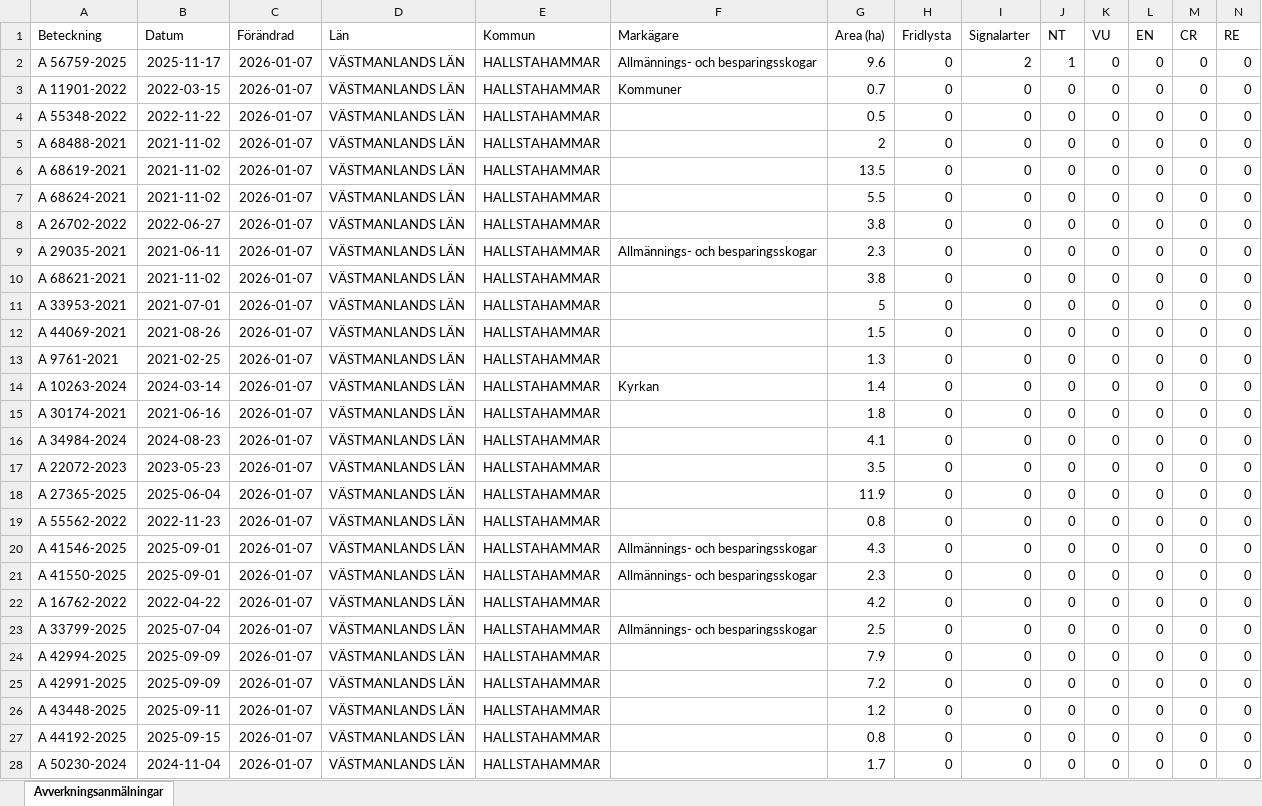
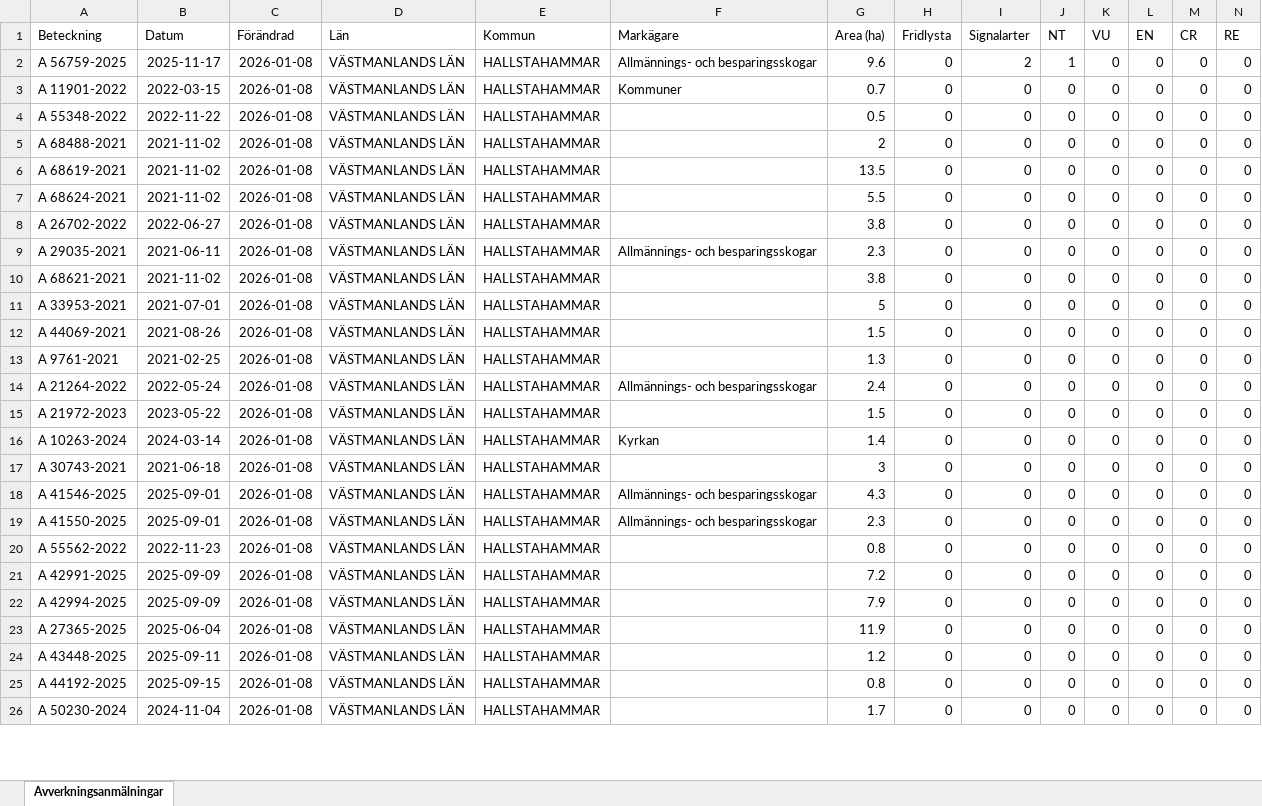
Before and after one commit to klasma/Logging_1961, an Excel workbook: Översikt HALLSTAHAMMAR.xlsx, sheet Avverkningsanmälningar, drawn as a sheet; only a part is shown; values as stored, in another font and other column widths than the file's, no borders; removed rows and columns are numbered as before the commit, all else as after; rows hold the shown columns only; the diff covers the shown part only; the diff names each change by its address in the sheet, - before the commit and + after, or states it on an @@ line.

```diff
--- a/Översikt HALLSTAHAMMAR.xlsx (sheet Avverkningsanmälningar)
+++ b/Översikt HALLSTAHAMMAR.xlsx (sheet Avverkningsanmälningar)
-C2:C13 (Förändrad): 2026-01-07
+C2:C13 (Förändrad): 2026-01-08
+row 14: A 21264-2022 | 2022-05-24 | 2026-01-08 | VÄSTMANLANDS LÄN | HALLSTAHAMMAR | Allmännings- och besparingsskogar | 2.4 | 0 | 0 | 0 | 0 | 0 | 0 | 0
+row 15: A 21972-2023 | 2023-05-22 | 2026-01-08 | VÄSTMANLANDS LÄN | HALLSTAHAMMAR |  | 1.5 | 0 | 0 | 0 | 0 | 0 | 0 | 0
-C16:C17 (Förändrad): 2026-01-07
+C16:C17 (Förändrad): 2026-01-08
-A17 (Beteckning): A 30174-2021
+A17 (Beteckning): A 30743-2021
-B17 (Datum): 2021-06-16
+B17 (Datum): 2021-06-18
-G17 (Area (ha)): 1.8
+G17 (Area (ha)): 3
-row 16: A 34984-2024 | 2024-08-23 | 2026-01-07 | VÄSTMANLANDS LÄN | HALLSTAHAMMAR |  | 4.1 | 0 | 0 | 0 | 0 | 0 | 0 | 0
-row 17: A 22072-2023 | 2023-05-23 | 2026-01-07 | VÄSTMANLANDS LÄN | HALLSTAHAMMAR |  | 3.5 | 0 | 0 | 0 | 0 | 0 | 0 | 0
-row 18: A 27365-2025 | 2025-06-04 | 2026-01-07 | VÄSTMANLANDS LÄN | HALLSTAHAMMAR |  | 11.9 | 0 | 0 | 0 | 0 | 0 | 0 | 0
-row 19: A 55562-2022 | 2022-11-23 | 2026-01-07 | VÄSTMANLANDS LÄN | HALLSTAHAMMAR |  | 0.8 | 0 | 0 | 0 | 0 | 0 | 0 | 0
-C18:C26 (Förändrad): 2026-01-07
+C18:C26 (Förändrad): 2026-01-08
-A20 (Beteckning): A 16762-2022
+A20 (Beteckning): A 55562-2022
-B20 (Datum): 2022-04-22
+B20 (Datum): 2022-11-23
-G20 (Area (ha)): 4.2
+G20 (Area (ha)): 0.8
-A21 (Beteckning): A 33799-2025
+A21 (Beteckning): A 42991-2025
-B21 (Datum): 2025-07-04
+B21 (Datum): 2025-09-09
-F21 (Markägare): Allmännings- och besparingsskogar
+F21 (Markägare): (empty)
-G21 (Area (ha)): 2.5
+G21 (Area (ha)): 7.2
-A23 (Beteckning): A 42991-2025
+A23 (Beteckning): A 27365-2025
-B23 (Datum): 2025-09-09
+B23 (Datum): 2025-06-04
-G23 (Area (ha)): 7.2
+G23 (Area (ha)): 11.9
```
Also changed, not shown: 6 added rows, 4 removed rows and 62 edited cells elsewhere in this sheet, artfynd/A 56759-2025 artfynd.xlsx, 6 other files.
